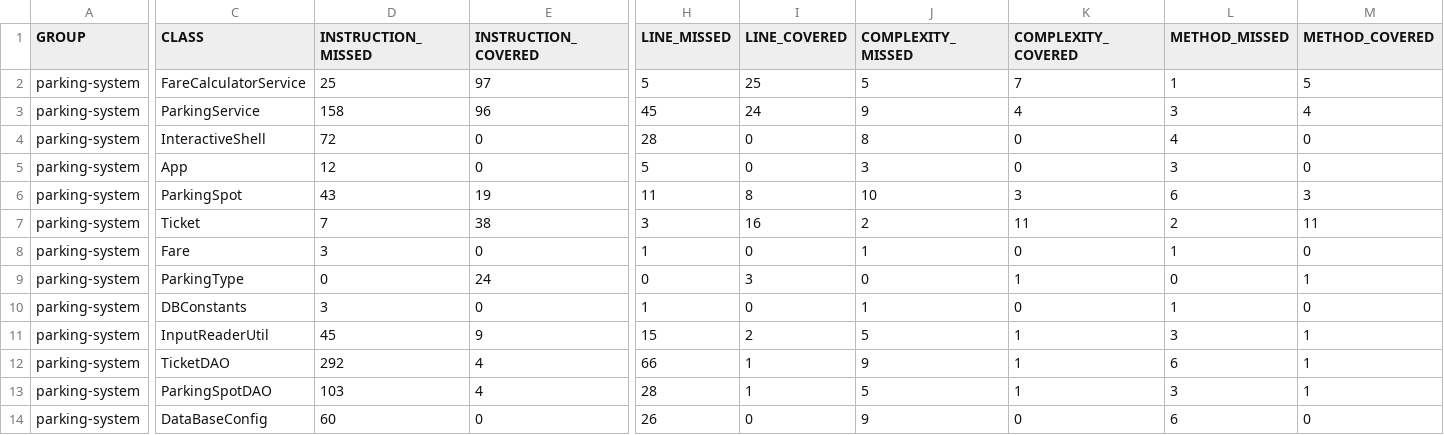
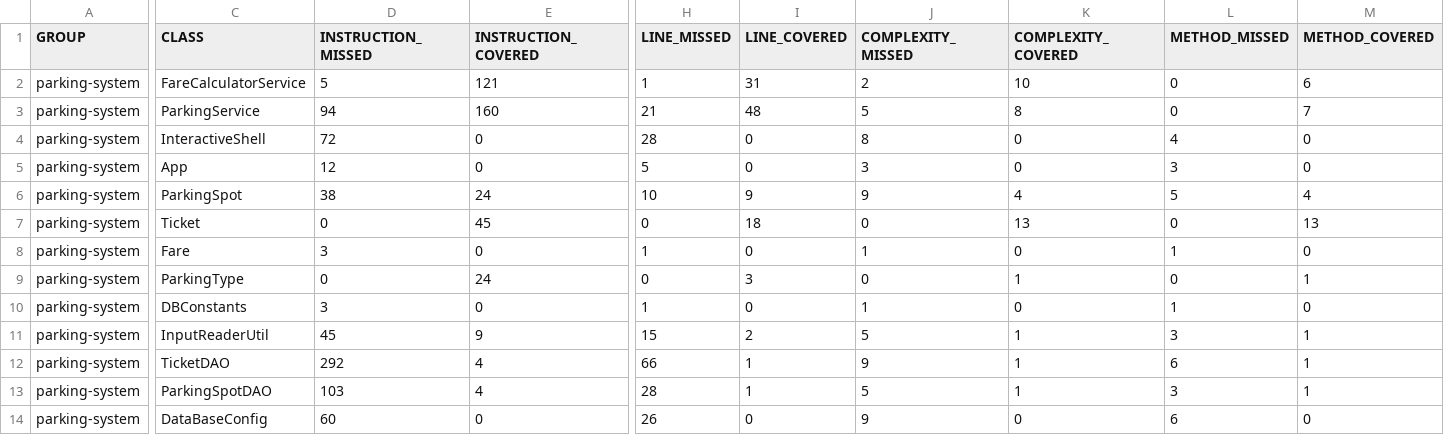
Before and after one commit to VertOurs/OC_P4_ParkIt, a CSV file: target/site/jacoco/jacoco.csv, drawn as a sheet; only a part is shown, gaps mark what is left out; the diff covers the shown part only; the diff names each change by its address in the sheet, - before the commit and + after, or states it on an @@ line.

```diff
--- a/target/site/jacoco/jacoco.csv
+++ b/target/site/jacoco/jacoco.csv
-D2 (INSTRUCTION_MISSED): 25
+D2 (INSTRUCTION_MISSED): 5
-E2 (INSTRUCTION_COVERED): 97
+E2 (INSTRUCTION_COVERED): 121
-H2 (LINE_MISSED): 5
+H2 (LINE_MISSED): 1
-I2 (LINE_COVERED): 25
+I2 (LINE_COVERED): 31
-J2 (COMPLEXITY_MISSED): 5
+J2 (COMPLEXITY_MISSED): 2
-K2 (COMPLEXITY_COVERED): 7
+K2 (COMPLEXITY_COVERED): 10
-L2 (METHOD_MISSED): 1
+L2 (METHOD_MISSED): 0
-M2 (METHOD_COVERED): 5
+M2 (METHOD_COVERED): 6
-D3 (INSTRUCTION_MISSED): 158
+D3 (INSTRUCTION_MISSED): 94
-E3 (INSTRUCTION_COVERED): 96
+E3 (INSTRUCTION_COVERED): 160
-H3 (LINE_MISSED): 45
+H3 (LINE_MISSED): 21
-I3 (LINE_COVERED): 24
+I3 (LINE_COVERED): 48
-J3 (COMPLEXITY_MISSED): 9
+J3 (COMPLEXITY_MISSED): 5
-K3 (COMPLEXITY_COVERED): 4
+K3 (COMPLEXITY_COVERED): 8
-L3 (METHOD_MISSED): 3
+L3 (METHOD_MISSED): 0
-M3 (METHOD_COVERED): 4
+M3 (METHOD_COVERED): 7
-D6 (INSTRUCTION_MISSED): 43
+D6 (INSTRUCTION_MISSED): 38
-E6 (INSTRUCTION_COVERED): 19
+E6 (INSTRUCTION_COVERED): 24
-H6 (LINE_MISSED): 11
+H6 (LINE_MISSED): 10
-I6 (LINE_COVERED): 8
+I6 (LINE_COVERED): 9
-J6 (COMPLEXITY_MISSED): 10
+J6 (COMPLEXITY_MISSED): 9
-K6 (COMPLEXITY_COVERED): 3
+K6 (COMPLEXITY_COVERED): 4
-L6 (METHOD_MISSED): 6
+L6 (METHOD_MISSED): 5
-M6 (METHOD_COVERED): 3
+M6 (METHOD_COVERED): 4
-D7 (INSTRUCTION_MISSED): 7
+D7 (INSTRUCTION_MISSED): 0
-E7 (INSTRUCTION_COVERED): 38
+E7 (INSTRUCTION_COVERED): 45
-H7 (LINE_MISSED): 3
+H7 (LINE_MISSED): 0
-I7 (LINE_COVERED): 16
+I7 (LINE_COVERED): 18
-J7 (COMPLEXITY_MISSED): 2
+J7 (COMPLEXITY_MISSED): 0
-K7 (COMPLEXITY_COVERED): 11
+K7 (COMPLEXITY_COVERED): 13
-L7 (METHOD_MISSED): 2
+L7 (METHOD_MISSED): 0
-M7 (METHOD_COVERED): 11
+M7 (METHOD_COVERED): 13
```
Also changed, not shown: 6 edited cells elsewhere in this file, 27 other files.
